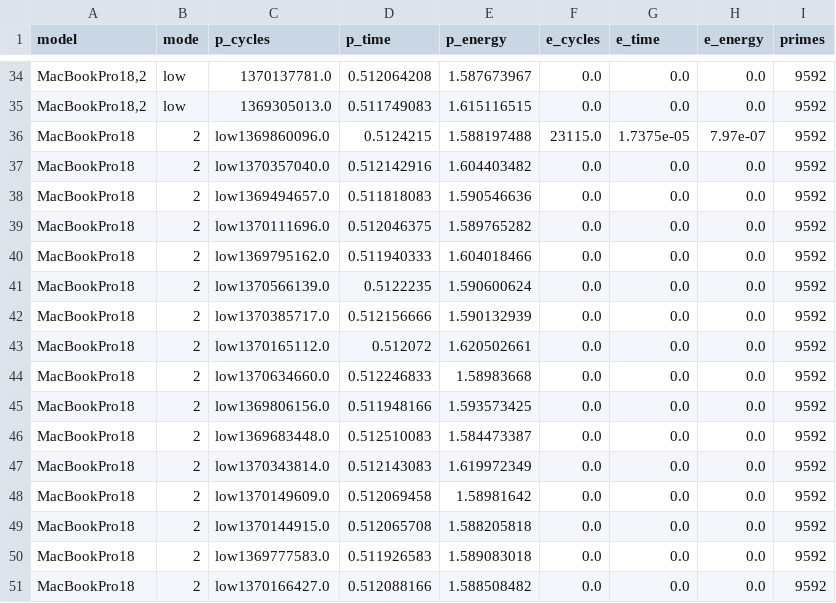
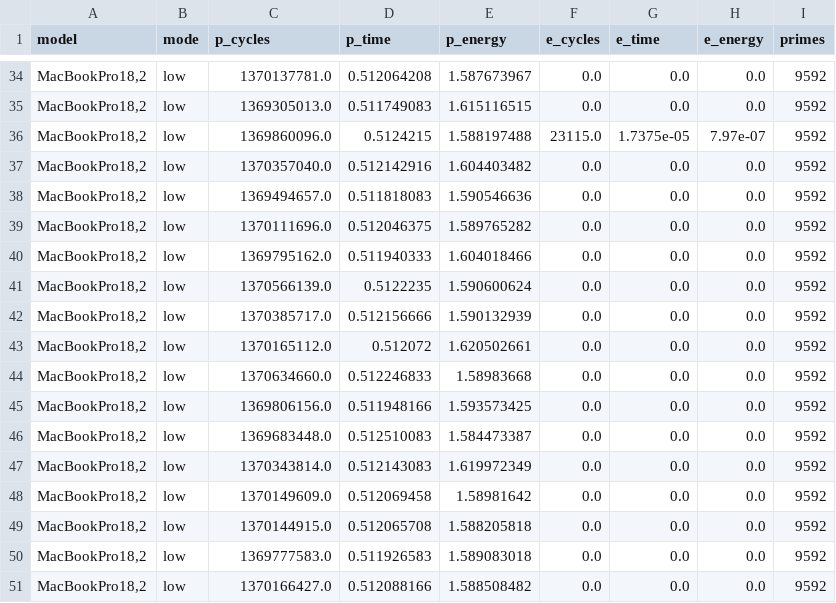
Before and after one commit to mr-mobster/AppleSiliconPowerTest, a CSV file: results/m1-max-low-power.csv, drawn as a sheet; only a part is shown, gaps mark what is left out.

Commit message:
Added results for A15 (thank you @Androp0v!)

```diff
--- a/results/m1-max-low-power.csv
+++ b/results/m1-max-low-power.csv
@@ -35,17 +35,17 @@ model, mode, p_cycles, p_time, p_energy, e_cycles, e_time, e_energy, primes
 "MacBookPro18,2", low, 1369305013.0, 0.511749083, 1.615116515, 0.0, 0.0, 0.0, 9592
-MacBookPro18,2, low1369860096.0, 0.5124215, 1.588197488, 23115.0, 1.7375e-05, 7.97e-07, 9592
-MacBookPro18,2, low1370357040.0, 0.512142916, 1.604403482, 0.0, 0.0, 0.0, 9592
-MacBookPro18,2, low1369494657.0, 0.511818083, 1.590546636, 0.0, 0.0, 0.0, 9592
-MacBookPro18,2, low1370111696.0, 0.512046375, 1.589765282, 0.0, 0.0, 0.0, 9592
-MacBookPro18,2, low1369795162.0, 0.511940333, 1.604018466, 0.0, 0.0, 0.0, 9592
-MacBookPro18,2, low1370566139.0, 0.5122235, 1.590600624, 0.0, 0.0, 0.0, 9592
-MacBookPro18,2, low1370385717.0, 0.512156666, 1.590132939, 0.0, 0.0, 0.0, 9592
-MacBookPro18,2, low1370165112.0, 0.512072, 1.620502661, 0.0, 0.0, 0.0, 9592
-MacBookPro18,2, low1370634660.0, 0.512246833, 1.58983668, 0.0, 0.0, 0.0, 9592
-MacBookPro18,2, low1369806156.0, 0.511948166, 1.593573425, 0.0, 0.0, 0.0, 9592
-MacBookPro18,2, low1369683448.0, 0.512510083, 1.584473387, 0.0, 0.0, 0.0, 9592
-MacBookPro18,2, low1370343814.0, 0.512143083, 1.619972349, 0.0, 0.0, 0.0, 9592
-MacBookPro18,2, low1370149609.0, 0.512069458, 1.58981642, 0.0, 0.0, 0.0, 9592
-MacBookPro18,2, low1370144915.0, 0.512065708, 1.588205818, 0.0, 0.0, 0.0, 9592
-MacBookPro18,2, low1369777583.0, 0.511926583, 1.589083018, 0.0, 0.0, 0.0, 9592
-MacBookPro18,2, low1370166427.0, 0.512088166, 1.588508482, 0.0, 0.0, 0.0, 9592
+"MacBookPro18,2", low, 1369860096.0, 0.5124215, 1.588197488, 23115.0, 1.7375e-05, 7.97e-07, 9592
+"MacBookPro18,2", low, 1370357040.0, 0.512142916, 1.604403482, 0.0, 0.0, 0.0, 9592
+"MacBookPro18,2", low, 1369494657.0, 0.511818083, 1.590546636, 0.0, 0.0, 0.0, 9592
+"MacBookPro18,2", low, 1370111696.0, 0.512046375, 1.589765282, 0.0, 0.0, 0.0, 9592
+"MacBookPro18,2", low, 1369795162.0, 0.511940333, 1.604018466, 0.0, 0.0, 0.0, 9592
+"MacBookPro18,2", low, 1370566139.0, 0.5122235, 1.590600624, 0.0, 0.0, 0.0, 9592
+"MacBookPro18,2", low, 1370385717.0, 0.512156666, 1.590132939, 0.0, 0.0, 0.0, 9592
+"MacBookPro18,2", low, 1370165112.0, 0.512072, 1.620502661, 0.0, 0.0, 0.0, 9592
+"MacBookPro18,2", low, 1370634660.0, 0.512246833, 1.58983668, 0.0, 0.0, 0.0, 9592
+"MacBookPro18,2", low, 1369806156.0, 0.511948166, 1.593573425, 0.0, 0.0, 0.0, 9592
+"MacBookPro18,2", low, 1369683448.0, 0.512510083, 1.584473387, 0.0, 0.0, 0.0, 9592
+"MacBookPro18,2", low, 1370343814.0, 0.512143083, 1.619972349, 0.0, 0.0, 0.0, 9592
+"MacBookPro18,2", low, 1370149609.0, 0.512069458, 1.58981642, 0.0, 0.0, 0.0, 9592
+"MacBookPro18,2", low, 1370144915.0, 0.512065708, 1.588205818, 0.0, 0.0, 0.0, 9592
+"MacBookPro18,2", low, 1369777583.0, 0.511926583, 1.589083018, 0.0, 0.0, 0.0, 9592
+"MacBookPro18,2", low, 1370166427.0, 0.512088166, 1.588508482, 0.0, 0.0, 0.0, 9592
```
Also changed, not shown: 3 other files.
